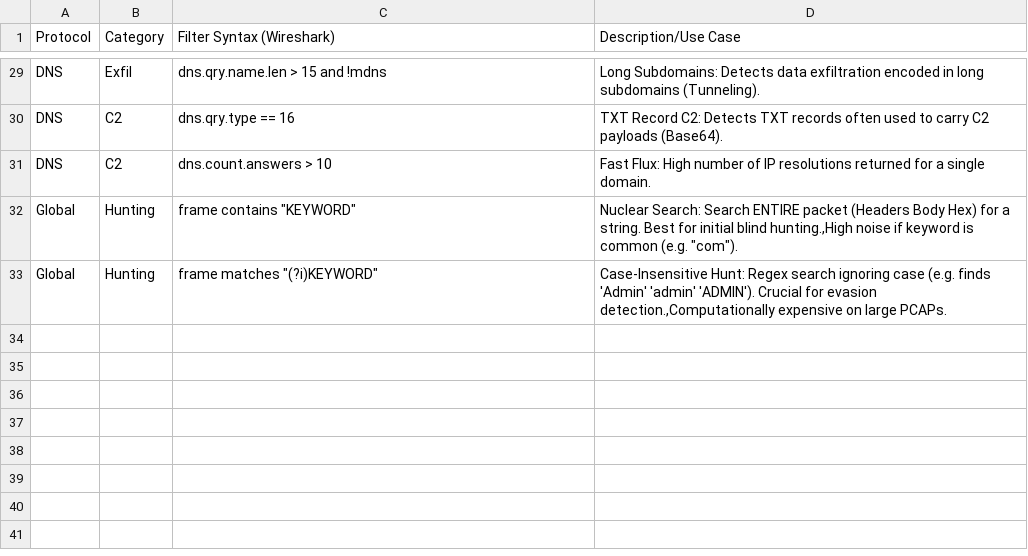
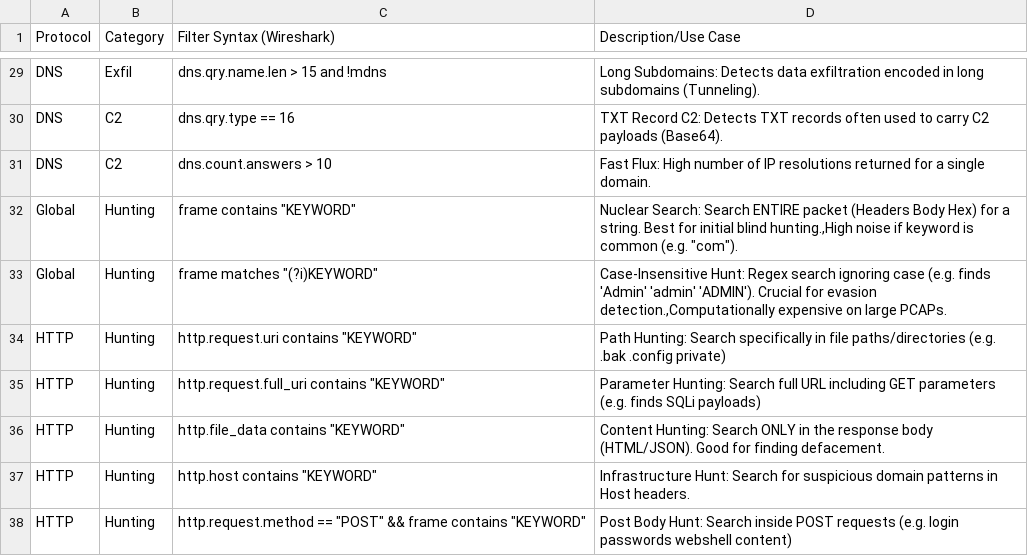
Before and after one commit to UmbraResonance/Blue_Team_Hunting_Field_Notes, a CSV file: 01_Hunting_Cheatsheets/1.3_Network_Protocol_Filters.csv, drawn as a sheet; only a part is shown, gaps mark what is left out; the diff names each change by its address in the sheet, - before the commit and + after, or states it on an @@ line.

Commit message:
Update 1.3_Network_Protocol_Filters.csv

```diff
--- a/01_Hunting_Cheatsheets/1.3_Network_Protocol_Filters.csv
+++ b/01_Hunting_Cheatsheets/1.3_Network_Protocol_Filters.csv
+row 34: HTTP | Hunting | http.request.uri contains "KEYWORD" | Path Hunting: Search specifically in file paths/directories (e.g. .bak .config private)
+row 35: HTTP | Hunting | http.request.full_uri contains "KEYWORD" | Parameter Hunting: Search full URL including GET parameters (e.g. finds SQLi payloads)
+row 36: HTTP | Hunting | http.file_data contains "KEYWORD" | Content Hunting: Search ONLY in the response body (HTML/JSON). Good for finding defacement.
+row 37: HTTP | Hunting | http.host contains "KEYWORD" | Infrastructure Hunt: Search for suspicious domain patterns in Host headers.
+row 38: HTTP | Hunting | http.request.method == "POST" && frame contains "KEYWORD" | Post Body Hunt: Search inside POST requests (e.g. login passwords webshell content)
```
